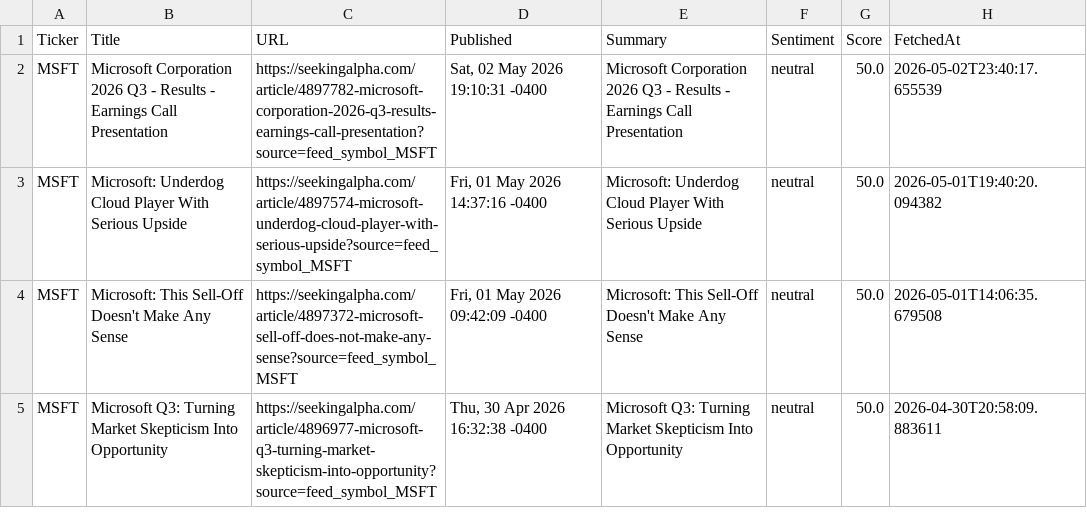
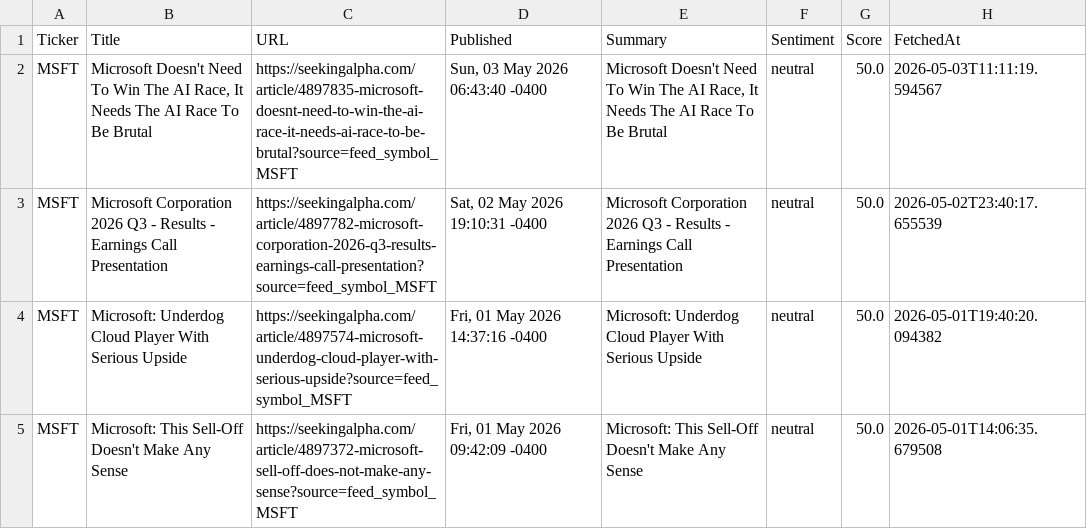
Before and after one commit to timursk99-ai/news-pipeline, a CSV file: news_MSFT.csv, drawn as a sheet; only a part is shown; the shorter side is filled out with more unchanged rows; the diff names each change by its address in the sheet, - before the commit and + after, or states it on an @@ line.

Commit message:
update news CSVs

```diff
--- a/news_MSFT.csv
+++ b/news_MSFT.csv
+row 2: MSFT | Microsoft Doesn't Need To Win The AI Race, It Needs The AI Race To Be Brutal | https://seekingalpha.com/article/4897835-microsoft-doesnt-need-to-win-the-ai-race-it-needs-ai-race-to-be-brutal?source=feed_symbol_MSFT | Sun, 03 May 2026 06:43:40 -0400 | Microsoft Doesn't Need To Win The AI Race, It Needs The AI Race To Be Brutal | neutral | 50.0 | 2026-05-03T11:11:19.594567
```
